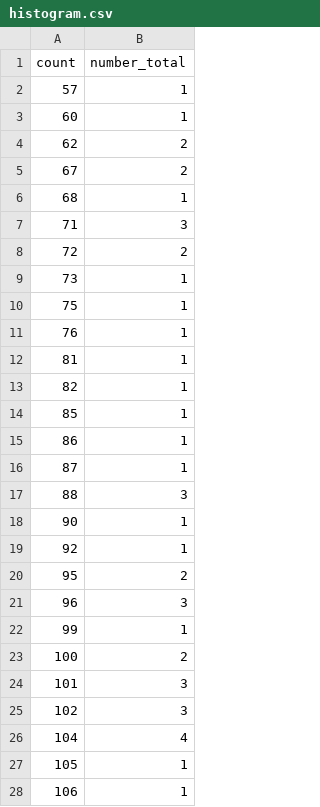
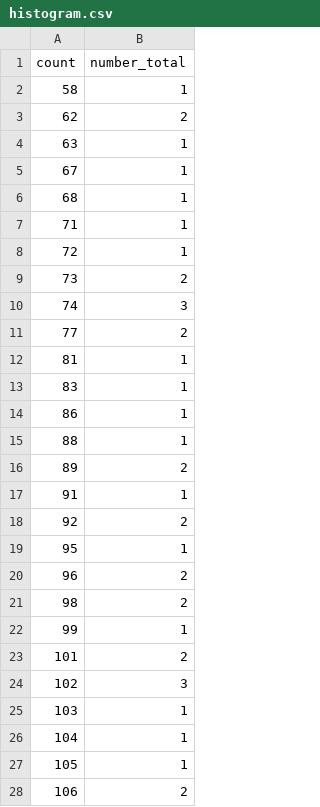
Before and after one commit to kina2711/vn-lottery-xsmb, a CSV file: data/reports/histogram.csv, drawn as a sheet; only a part is shown; the diff covers the shown part only.

```diff
--- a/data/reports/histogram.csv
+++ b/data/reports/histogram.csv
@@ -1,28 +1,28 @@
 count,number_total
-57,1
-60,1
+58,1
 62,2
-67,2
+63,1
+67,1
 68,1
-71,3
-72,2
-73,1
-75,1
-76,1
+71,1
+72,1
+73,2
+74,3
+77,2
 81,1
-82,1
-85,1
+83,1
 86,1
-87,1
-88,3
-90,1
-92,1
-95,2
-96,3
+88,1
+89,2
+91,1
+92,2
+95,1
+96,2
+98,2
 99,1
-100,2
-101,3
+101,2
 102,3
-104,4
+103,1
+104,1
 105,1
-106,1
+106,2
```
Also changed, not shown: 7 added rows, 5 removed rows and 21 edited cells elsewhere in this file, data/processed/draws.csv, data/reports/heatmap.csv, 10 other files.
